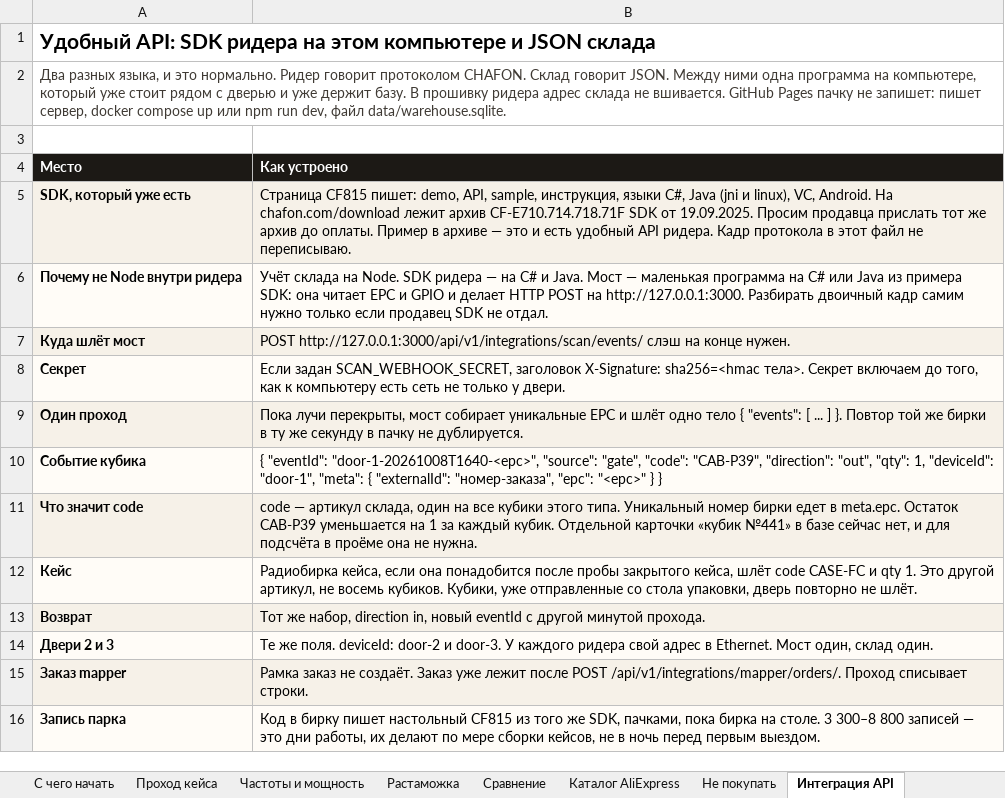
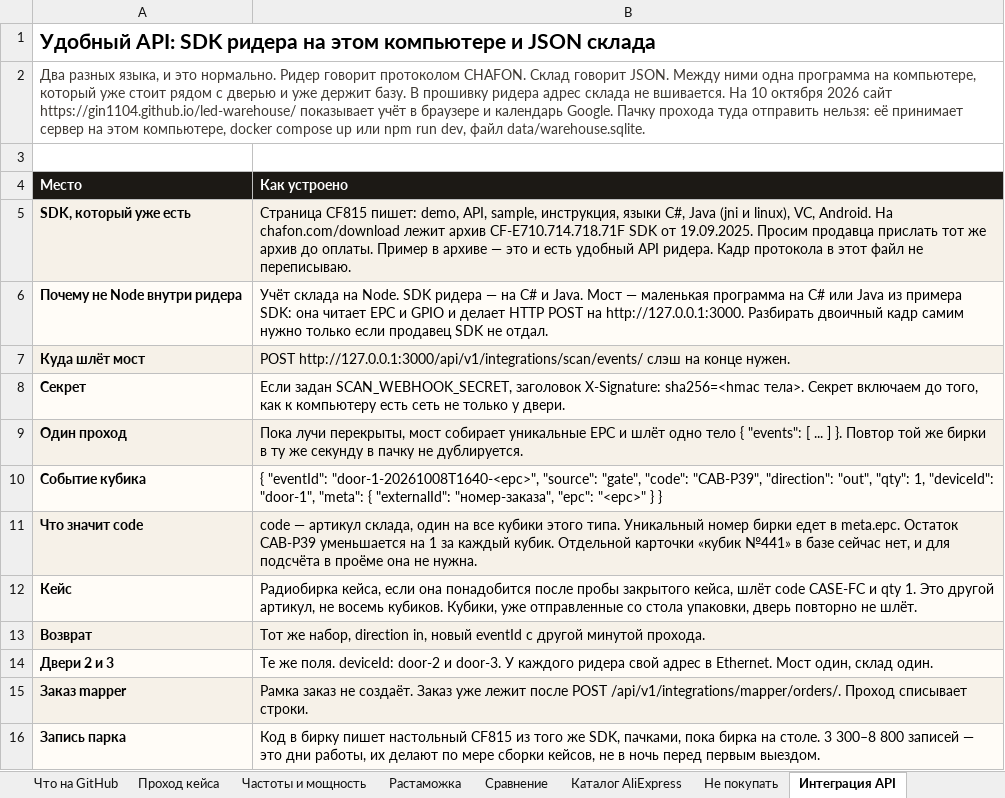
Before and after one commit to GIN1104/led-warehouse, an Excel workbook: docs/procurement/israel-scan-kit.xlsx, sheet Интеграция API, drawn as a sheet; values as stored, in another font and other column widths than the file's, no borders; the diff names each change by its address in the sheet, - before the commit and + after, or states it on an @@ line.

```diff
--- a/docs/procurement/israel-scan-kit.xlsx (sheet Интеграция API)
+++ b/docs/procurement/israel-scan-kit.xlsx (sheet Интеграция API)
+sheet tab: Что на GitHub
-A2 (Место): …не вшивается. GitHub Pages пачку не запишет: пишет сервер, docker compose…
+A2 (Место): …не вшивается. На 10 октября 2026 сайт https://gin1104.github.io/led-warehouse/ показывает учёт в браузере и календарь Google. Пачку прохода туда отправить нельзя: её принимает сервер на этом компьютере, docker compose…
```
Also changed, not shown: sheet Источники, 1 other file.
